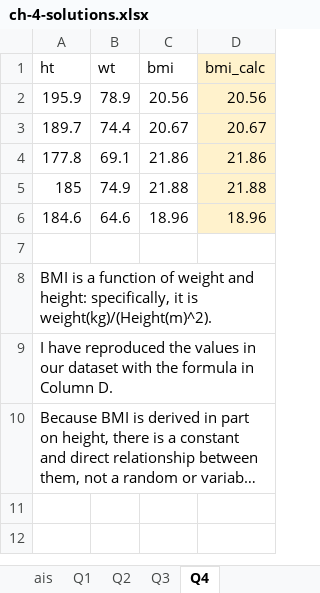
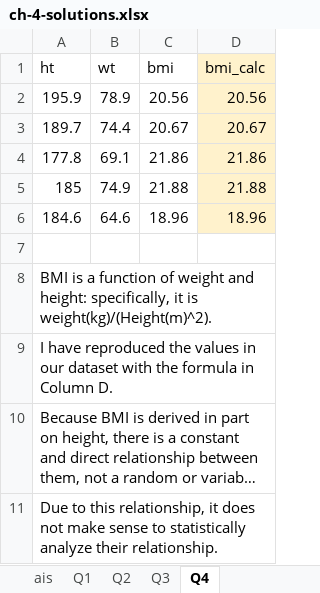
Before and after one commit to stringfestdata/advancing-into-analytics-book, an Excel workbook: exercise-solutions/ch-4-solutions.xlsx, sheet Q4, drawn as a sheet; long unchanged cells end in …; values as stored, in another font and other column widths than the file's, no borders; the diff names each change by its address in the sheet, - before the commit and + after, or states it on an @@ line.

```diff
--- a/exercise-solutions/ch-4-solutions.xlsx (sheet Q4)
+++ b/exercise-solutions/ch-4-solutions.xlsx (sheet Q4)
+row 11: Due to this relationship, it does not make sense to statistically analyze their relationship.
```
Also changed, not shown: sheet ais, sheet Q2, charts or pictures, exercise-solutions/ch-1-solutions.xlsx, exercise-solutions/ch-2-solutions.xlsx, 13 other files.
